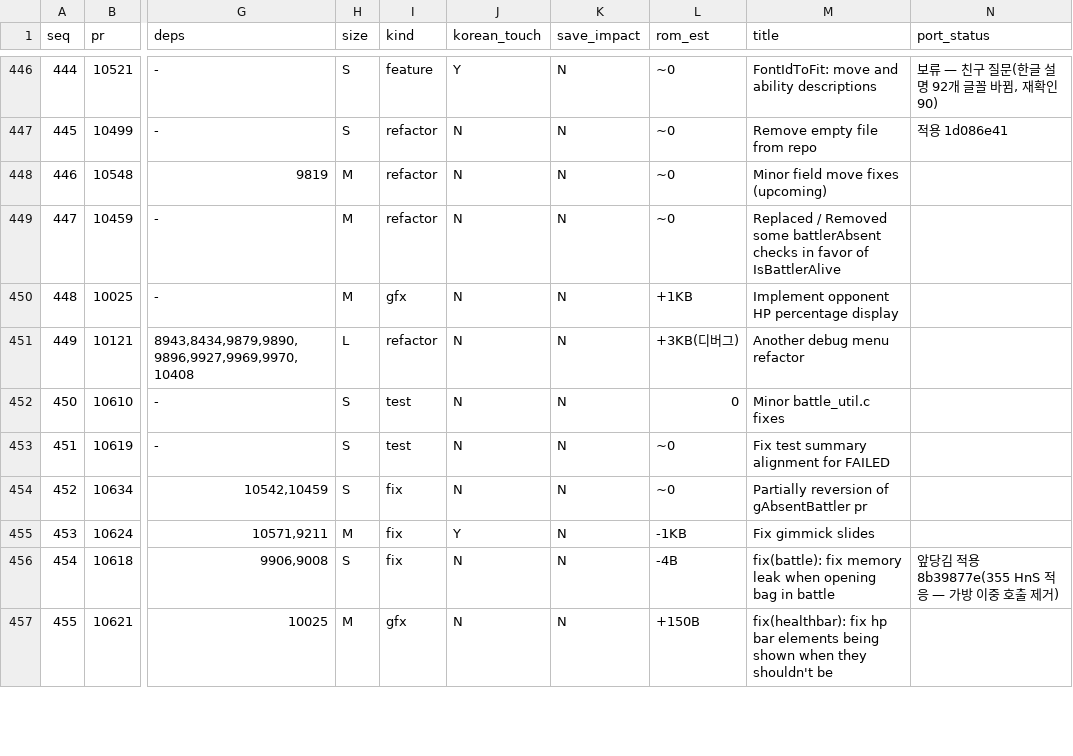
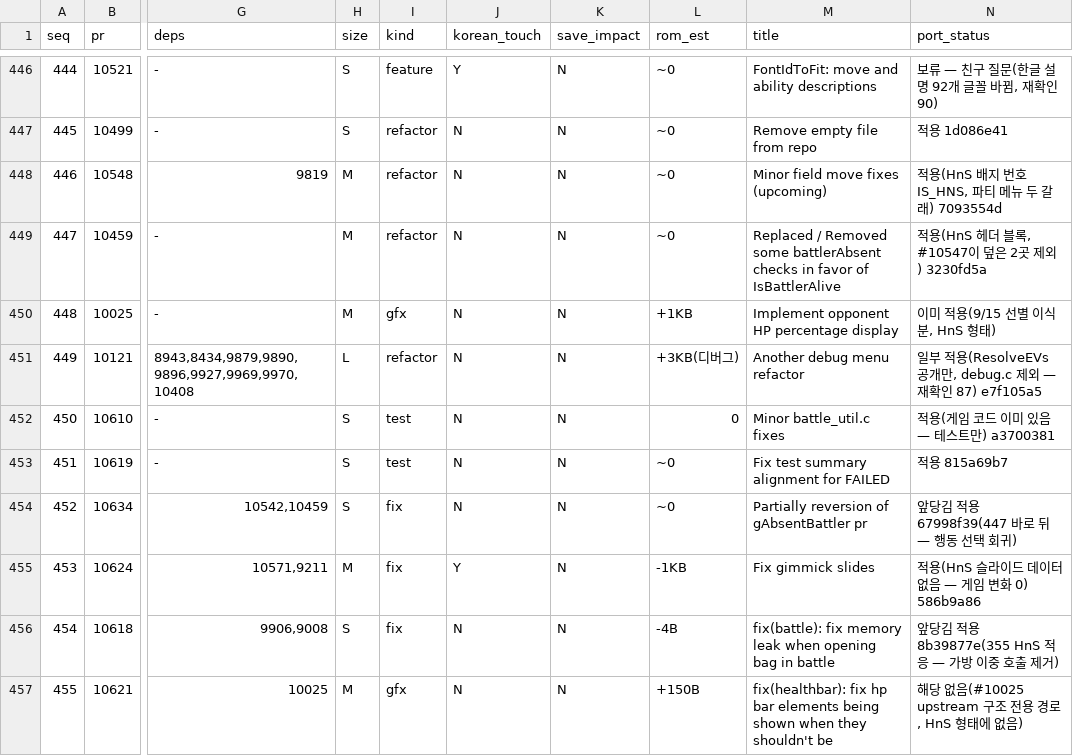
Before and after one commit to gorunit1/pokehns-expansion-kor, a TSV file: docs/friend-handoff/results/1.17.0-sync-plan/port_sequence.tsv, drawn as a sheet; only a part is shown, gaps mark what is left out; the diff covers the shown part only; the diff names each change by its address in the sheet, - before the commit and + after, or states it on an @@ line.

```diff
--- a/docs/friend-handoff/results/1.17.0-sync-plan/port_sequence.tsv
+++ b/docs/friend-handoff/results/1.17.0-sync-plan/port_sequence.tsv
-N448 (port_status): (empty)
+N448 (port_status): 적용(HnS 배지 번호 IS_HNS, 파티 메뉴 두 갈래) 7093554d
-N449 (port_status): (empty)
+N449 (port_status): 적용(HnS 헤더 블록, #10547이 덮은 2곳 제외) 3230fd5a
-N450 (port_status): (empty)
+N450 (port_status): 이미 적용(9/15 선별 이식분, HnS 형태)
-N451 (port_status): (empty)
+N451 (port_status): 일부 적용(ResolveEVs 공개만, debug.c 제외 — 재확인 87) e7f105a5
-N452 (port_status): (empty)
+N452 (port_status): 적용(게임 코드 이미 있음 — 테스트만) a3700381
-N453 (port_status): (empty)
+N453 (port_status): 적용 815a69b7
-N454 (port_status): (empty)
+N454 (port_status): 앞당김 적용 67998f39(447 바로 뒤 — 행동 선택 회귀)
-N455 (port_status): (empty)
+N455 (port_status): 적용(HnS 슬라이드 데이터 없음 — 게임 변화 0) 586b9a86
-N457 (port_status): (empty)
+N457 (port_status): 해당 없음(#10025 upstream 구조 전용 경로, HnS 형태에 없음)
```
Also changed, not shown: 10 edited cells elsewhere in this file, 8 other files.
